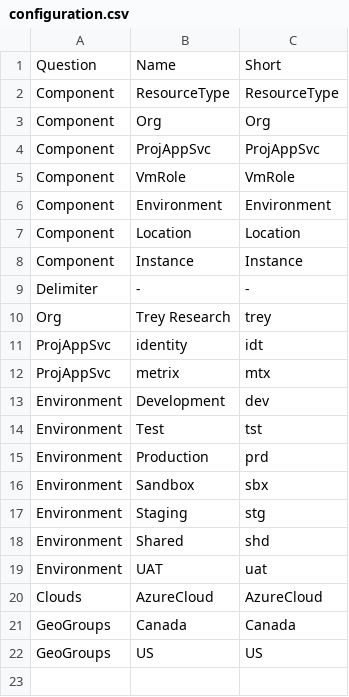
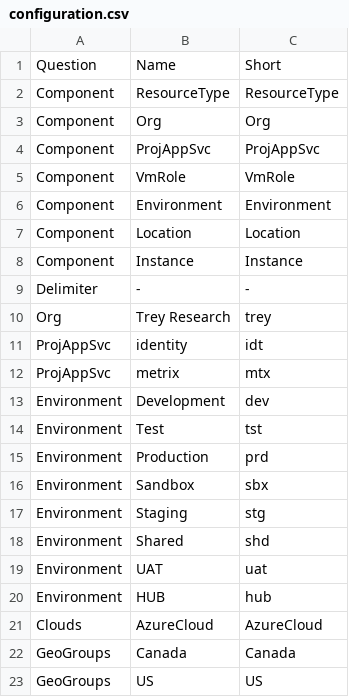
Before and after one commit to longviewsystems/terraform-azurerm-naming, a CSV file: AzNamingTool/configuration.csv, drawn as a sheet; the diff names each change by its address in the sheet, - before the commit and + after, or states it on an @@ line.

```diff
--- a/AzNamingTool/configuration.csv
+++ b/AzNamingTool/configuration.csv
+row 20: Environment | HUB | hub
```
Also changed, not shown: 2 other files.
